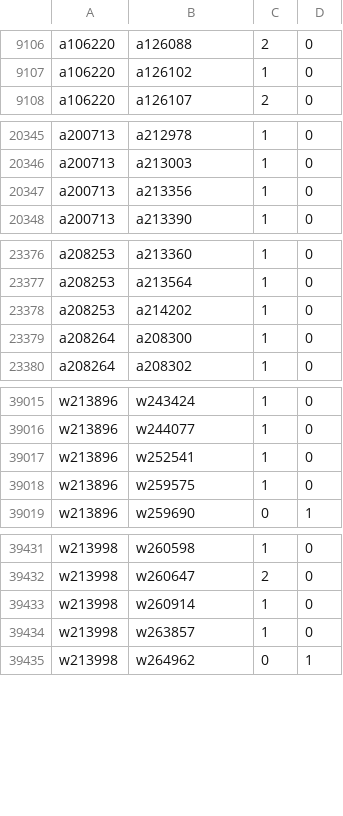
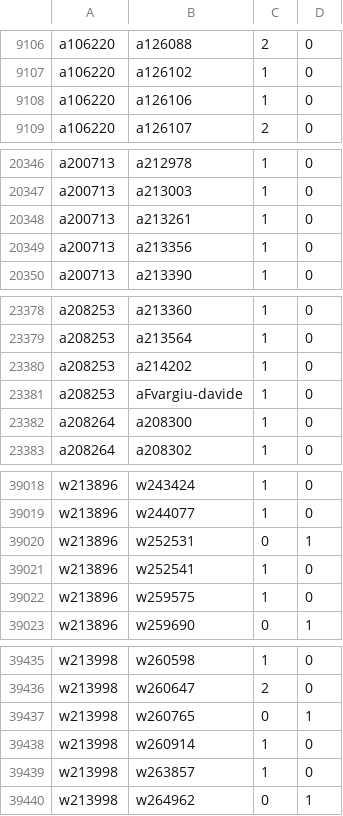
Before and after one commit to robertzechovsky639-ui/tenis, a TSV file: state/h2h/07.tsv, drawn as a sheet; only a part is shown, gaps mark what is left out; the diff covers the shown part only.

```diff
--- a/state/h2h/07.tsv
+++ b/state/h2h/07.tsv
@@ -9107,2 +9107,3 @@ a106220	a126088	2	0
 a106220	a126102	1	0
+a106220	a126106	1	0
 a106220	a126107	2	0
@@ -20346,2 +20347,3 @@ a200713	a212978	1	0
 a200713	a213003	1	0
+a200713	a213261	1	0
 a200713	a213356	1	0
@@ -23378,2 +23380,3 @@ a208253	a213564	1	0
 a208253	a214202	1	0
+a208253	aFvargiu-davide	1	0
 a208264	a208300	1	0
@@ -39016,2 +39019,3 @@ w213896	w243424	1	0
 w213896	w244077	1	0
+w213896	w252531	0	1
 w213896	w252541	1	0
@@ -39432,2 +39436,3 @@ w213998	w260598	1	0
 w213998	w260647	2	0
+w213998	w260765	0	1
 w213998	w260914	1	0
```
Also changed, not shown: 3 added rows and 3 edited cells elsewhere in this file, state/h2h/00.tsv, state/h2h/01.tsv, 26 other files.
